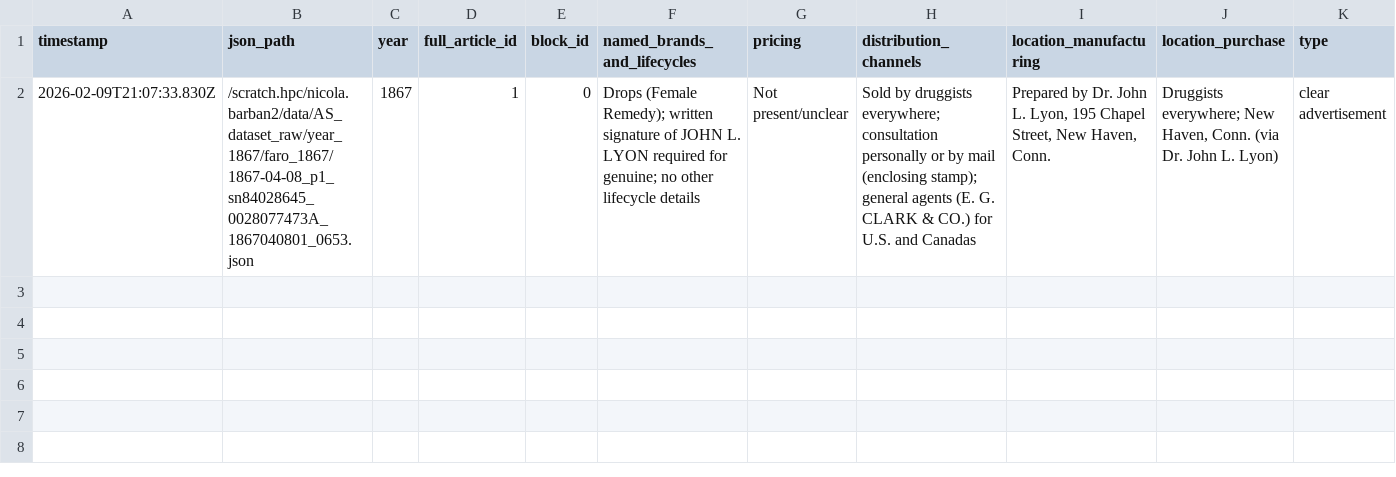
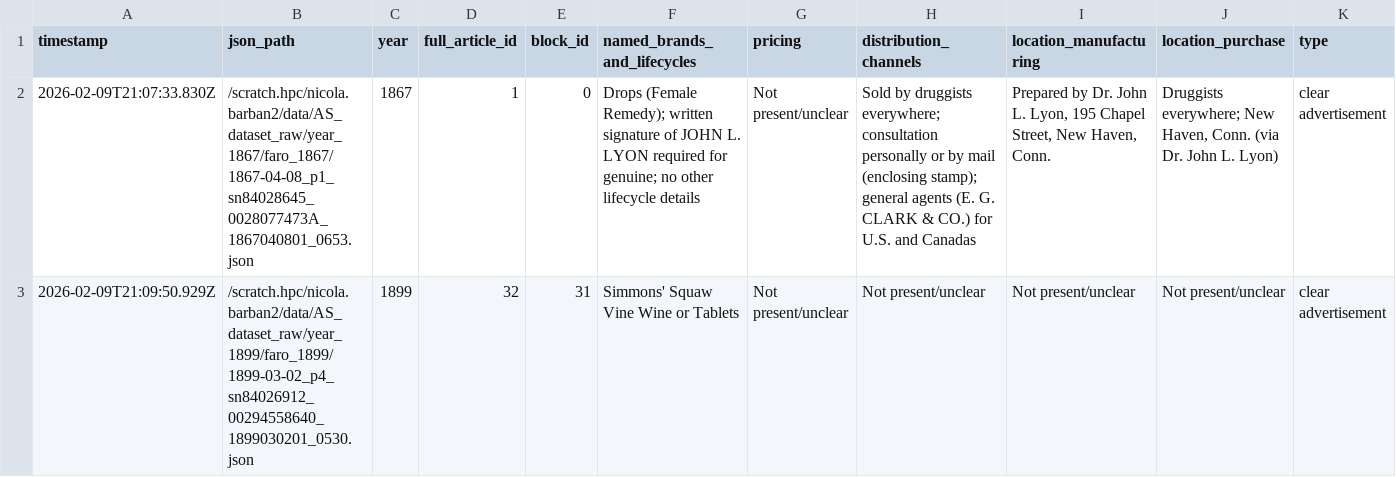
Before and after one commit to nicolabarban/fertility_ads, a CSV file: data/repro_extract.csv, drawn as a sheet; only a part is shown; rows hold the shown columns only; the diff names each change by its address in the sheet, - before the commit and + after, or states it on an @@ line.

Commit message:
Append repro extraction

```diff
--- a/data/repro_extract.csv
+++ b/data/repro_extract.csv
+row 3: 2026-02-09T21:09:50.929Z | /scratch.hpc/nicola.barban2/data/AS_dataset_raw/year_1899/faro_1899/1899-03-02_p4_sn84026912_00294558640_1899030201_0530.json | 1899 | 32 | 31 | Simmons' Squaw Vine Wine or Tablets | Not present/unclear | Not present/unclear | Not present/unclear | Not present/unclear | clear advertisement
```
